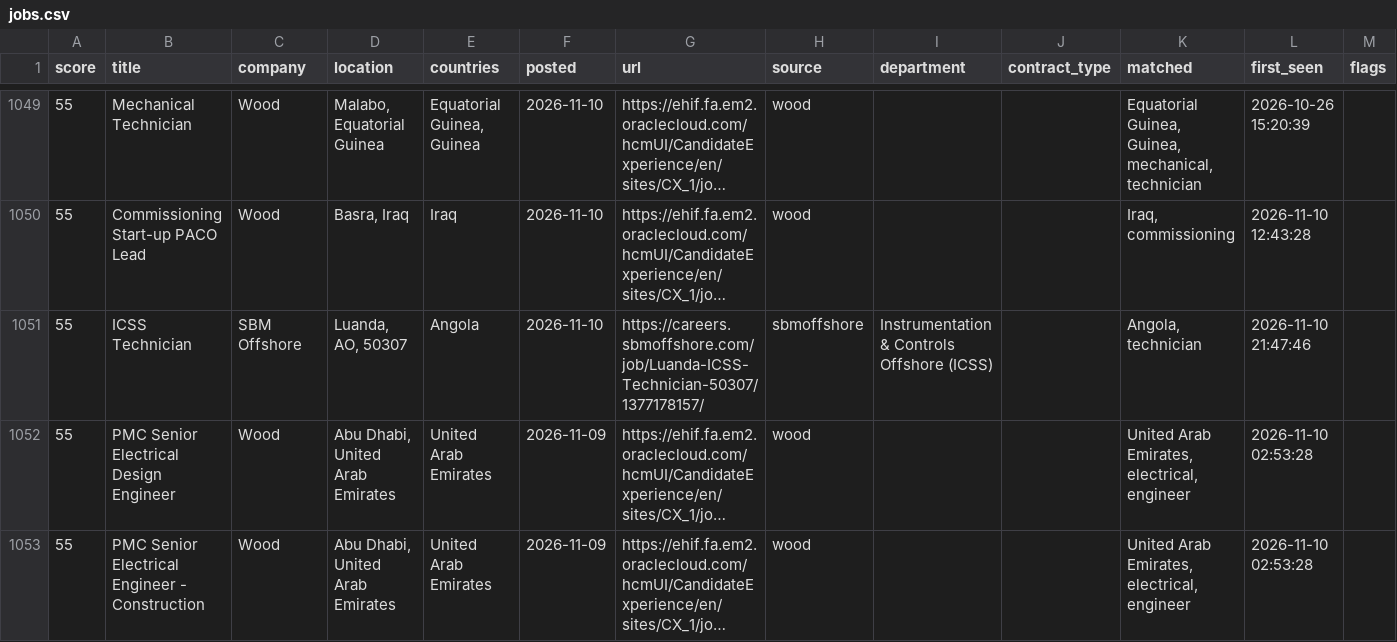
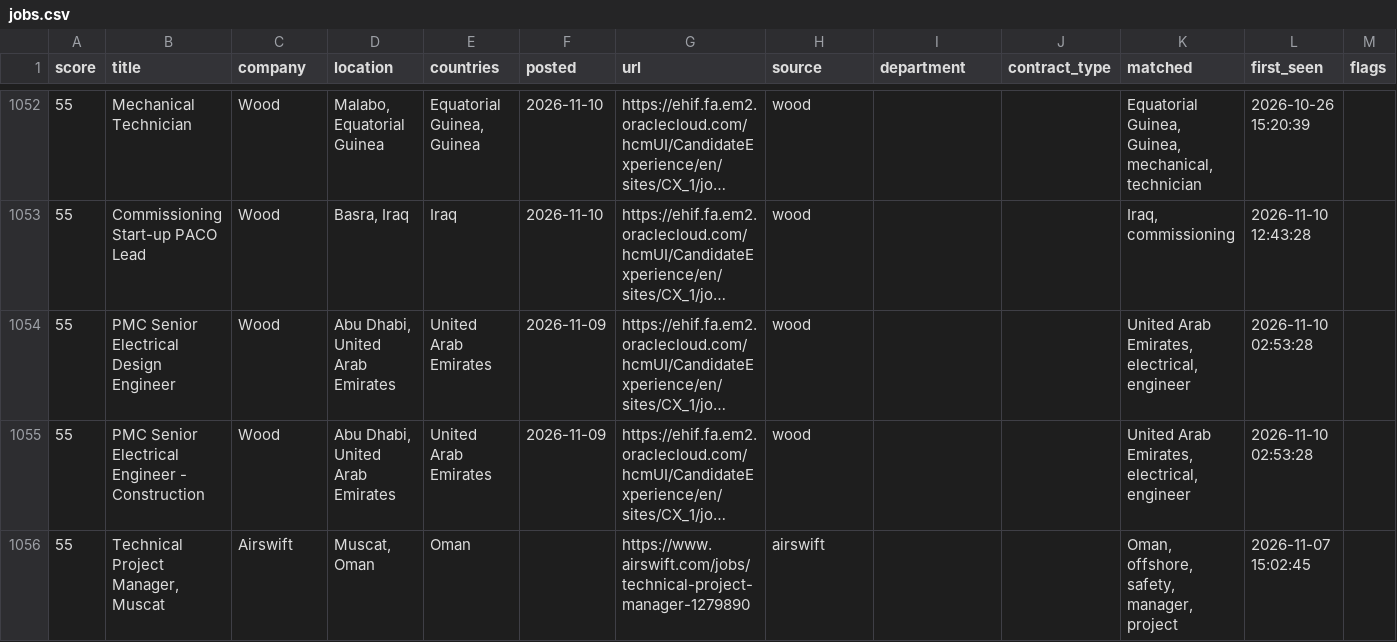
Before and after one commit to Khanmi1973/ogjobs, a CSV file: docs/jobs.csv, drawn as a sheet; only a part is shown, gaps mark what is left out; the shorter side is filled out with more unchanged rows; long unchanged cells end in …; removed rows and columns are numbered as before the commit, all else as after; the diff covers the shown part only; the diff names each change by its address in the sheet, - before the commit and + after, or states it on an @@ line.

```diff
--- a/docs/jobs.csv
+++ b/docs/jobs.csv
-row 1051: 55 | ICSS Technician | SBM Offshore | Luanda, AO, 50307 | Angola | 2026-11-10 | https://careers.sbmoffshore.com/job/Luanda-ICSS-Technician-50307/1377178157/ | sbmoffshore | Instrumentation & Controls Offshore (ICSS) |  | Angola, technician | 2026-11-10 21:47:46
```
Also changed, not shown: 9 added rows, 5 removed rows and 1 edited cell elsewhere in this file, 3 other files.
